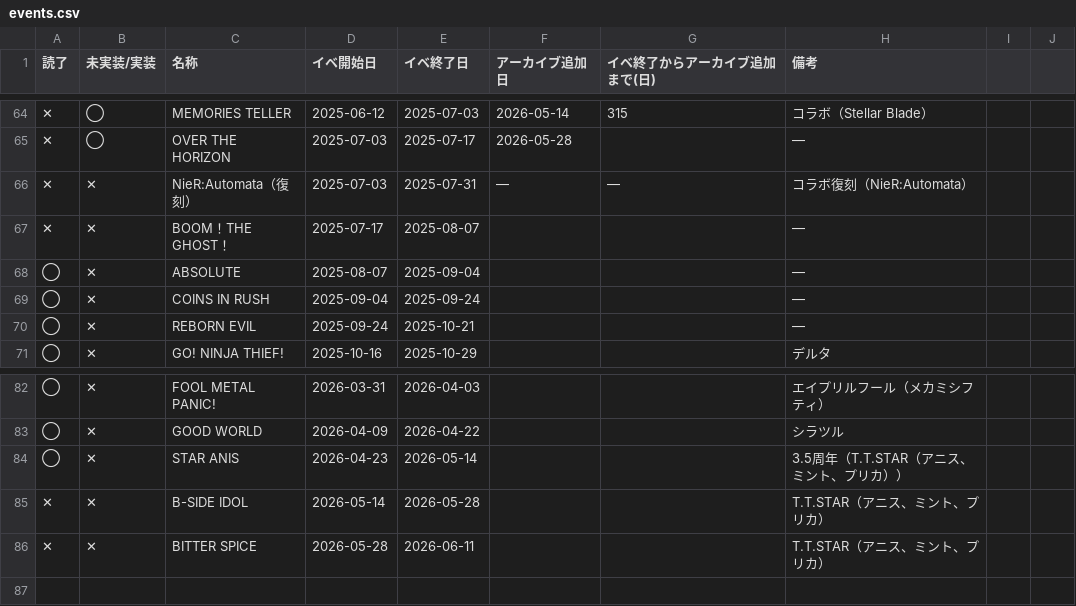
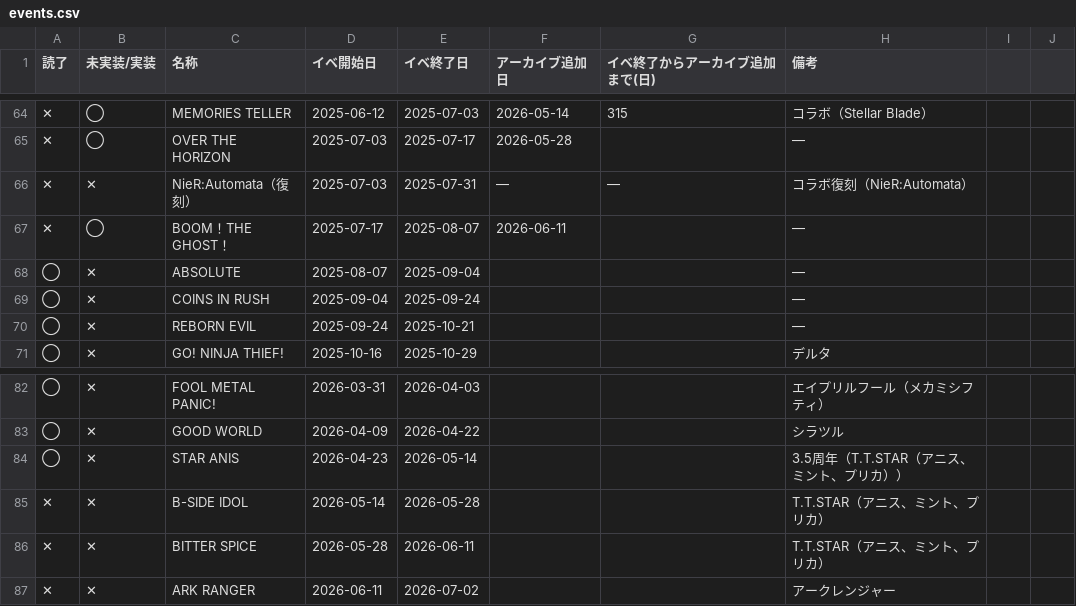
Before and after one commit to jirachi-tan/nikke-union-dashboard, a CSV file: public/data/events.csv, drawn as a sheet; only a part is shown, gaps mark what is left out.

Commit message:
Update events.csv

```diff
--- a/public/data/events.csv
+++ b/public/data/events.csv
@@ -66,3 +66,3 @@
 ✕,✕,NieR:Automata（復刻）,2025-07-03,2025-07-31,—,—,コラボ復刻（NieR:Automata）,,
-✕,✕,BOOM！THE GHOST！,2025-07-17,2025-08-07,,,—,,
+✕,◯,BOOM！THE GHOST！,2025-07-17,2025-08-07,2026-06-11,,—,,
 ◯,✕,ABSOLUTE,2025-08-07,2025-09-04,,,—,,
@@ -86 +86,2 @@
 ✕,✕,BITTER SPICE,2026-05-28,2026-06-11,,,T.T.STAR（アニス、ミント、プリカ）,,
+✕,✕,ARK RANGER,2026-06-11,2026-07-02,,,アークレンジャー,,
```
